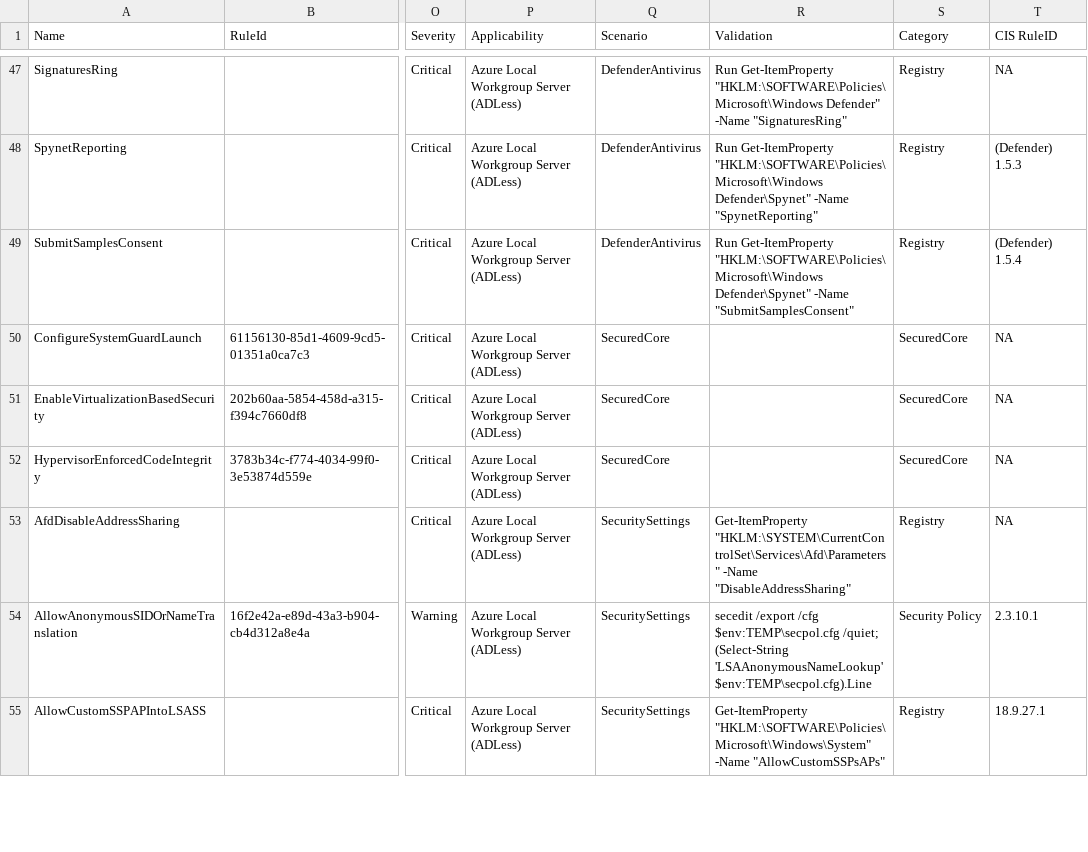
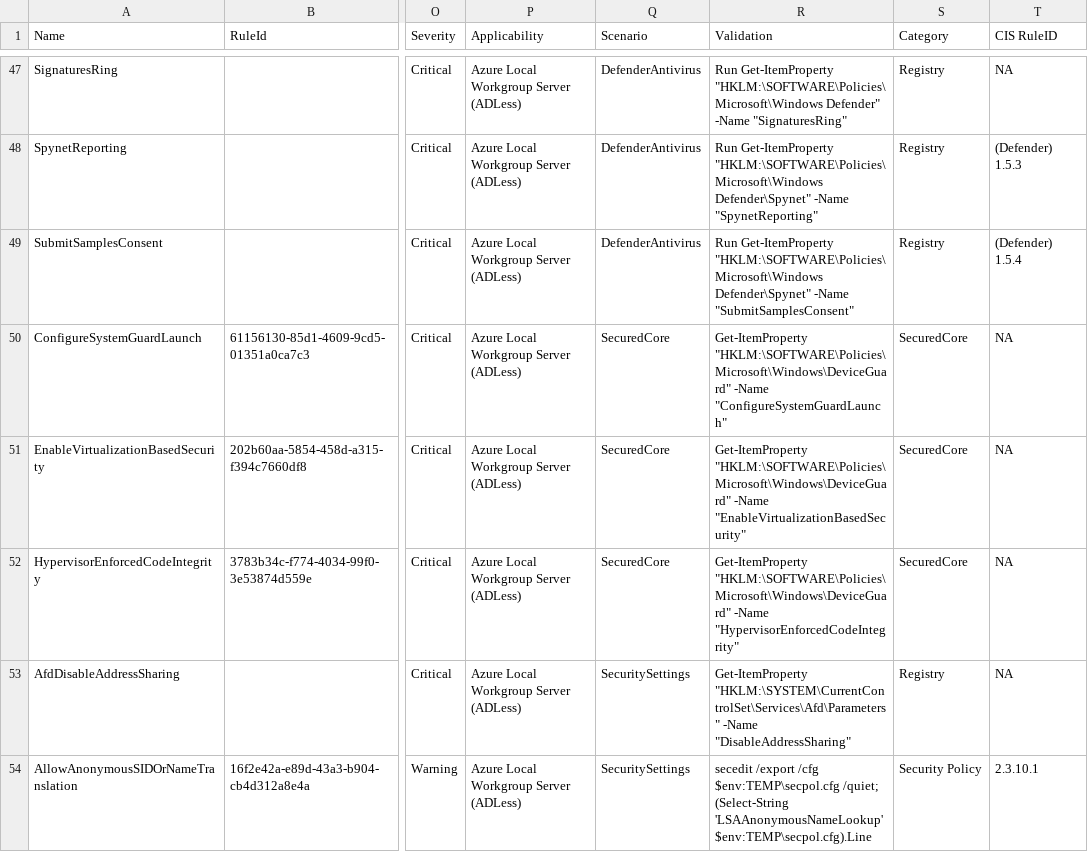
Before and after one commit to Azure-Samples/AzureLocal, a CSV file: security/SecurityBaseline_2610Adless.csv, drawn as a sheet; only a part is shown, gaps mark what is left out; the shorter side is filled out with more unchanged rows; the diff names each change by its address in the sheet, - before the commit and + after, or states it on an @@ line.

Commit message:
Add Validation commands for the three Secured-core rows in the 2610 security baseline CSVs
ConfigureSystemGuardLaunch, EnableVirtualizationBasedSecurity and HypervisorEnforcedCodeIntegrity had an empty Validation column. Each now reads its DeviceGuard policy value with Get-ItemProperty, the same form as the other DeviceGuard rows.

```diff
--- a/security/SecurityBaseline_2610Adless.csv
+++ b/security/SecurityBaseline_2610Adless.csv
-R50 (Validation): (empty)
+R50 (Validation): Get-ItemProperty "HKLM:\SOFTWARE\Policies\Microsoft\Windows\DeviceGuard" -Name "ConfigureSystemGuardLaunch"
-R51 (Validation): (empty)
+R51 (Validation): Get-ItemProperty "HKLM:\SOFTWARE\Policies\Microsoft\Windows\DeviceGuard" -Name "EnableVirtualizationBasedSecurity"
-R52 (Validation): (empty)
+R52 (Validation): Get-ItemProperty "HKLM:\SOFTWARE\Policies\Microsoft\Windows\DeviceGuard" -Name "HypervisorEnforcedCodeIntegrity"
```
Also changed, not shown: security/SecurityBaseline_2610domjoin.csv.
